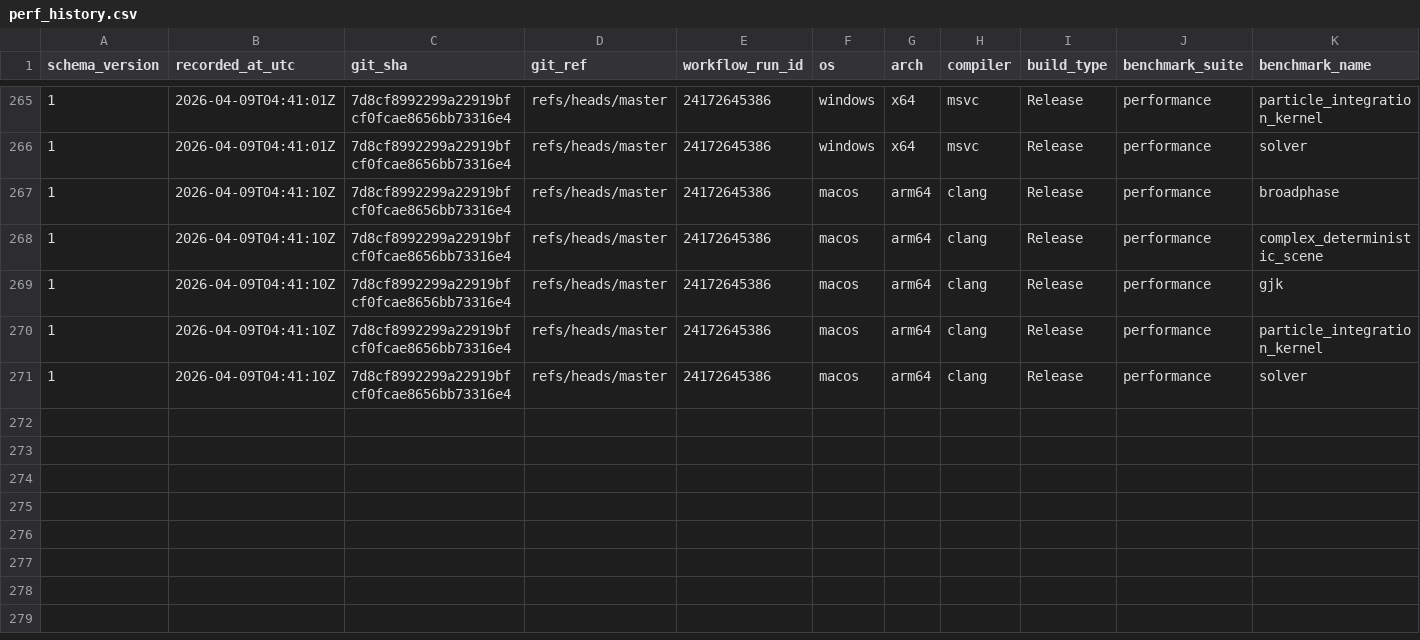
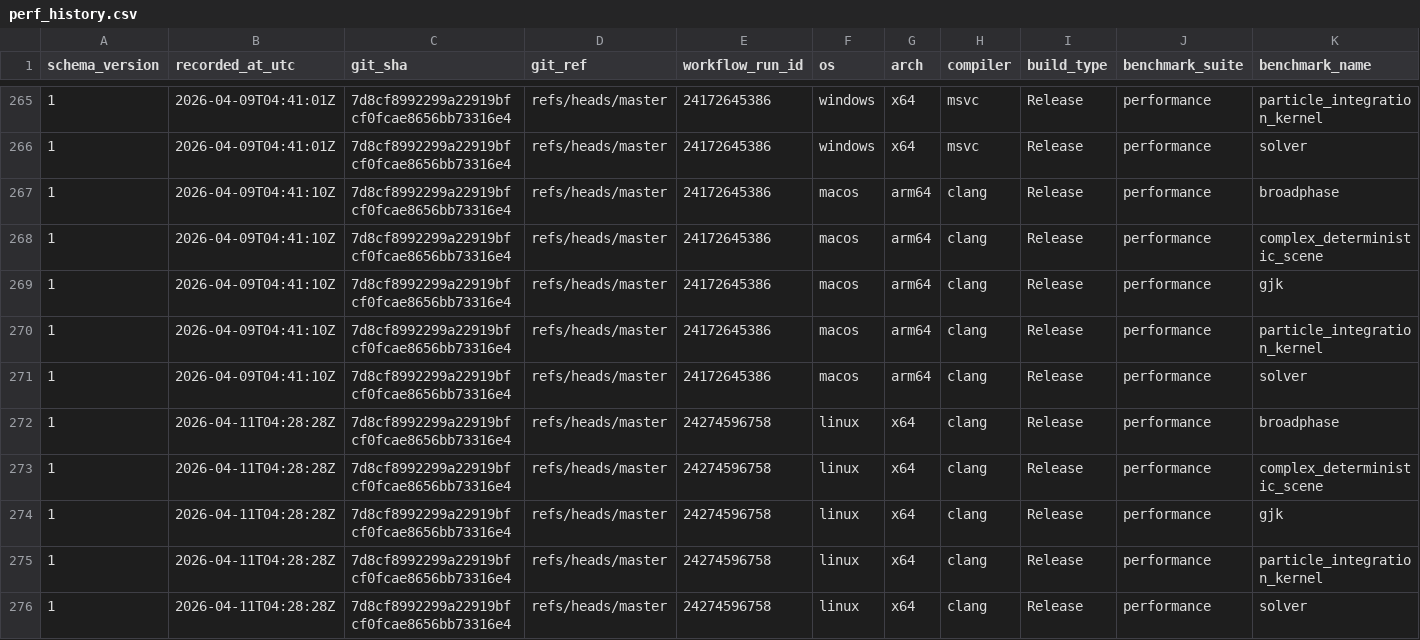
Before and after one commit to Jhoneagle/phynity, a CSV file: perf/history/perf_history.csv, drawn as a sheet; only a part is shown, gaps mark what is left out; rows hold the shown columns only; the diff names each change by its address in the sheet, - before the commit and + after, or states it on an @@ line.

```diff
--- a/perf/history/perf_history.csv
+++ b/perf/history/perf_history.csv
+row 272: 1 | 2026-04-11T04:28:28Z | 7d8cf8992299a22919bfcf0fcae8656bb73316e4 | refs/heads/master | 24274596758 | linux | x64 | clang | Release | performance | broadphase
+row 273: 1 | 2026-04-11T04:28:28Z | 7d8cf8992299a22919bfcf0fcae8656bb73316e4 | refs/heads/master | 24274596758 | linux | x64 | clang | Release | performance | complex_deterministic_scene
+row 274: 1 | 2026-04-11T04:28:28Z | 7d8cf8992299a22919bfcf0fcae8656bb73316e4 | refs/heads/master | 24274596758 | linux | x64 | clang | Release | performance | gjk
+row 275: 1 | 2026-04-11T04:28:28Z | 7d8cf8992299a22919bfcf0fcae8656bb73316e4 | refs/heads/master | 24274596758 | linux | x64 | clang | Release | performance | particle_integration_kernel
+row 276: 1 | 2026-04-11T04:28:28Z | 7d8cf8992299a22919bfcf0fcae8656bb73316e4 | refs/heads/master | 24274596758 | linux | x64 | clang | Release | performance | solver
```
Also changed, not shown: 1 other file.
